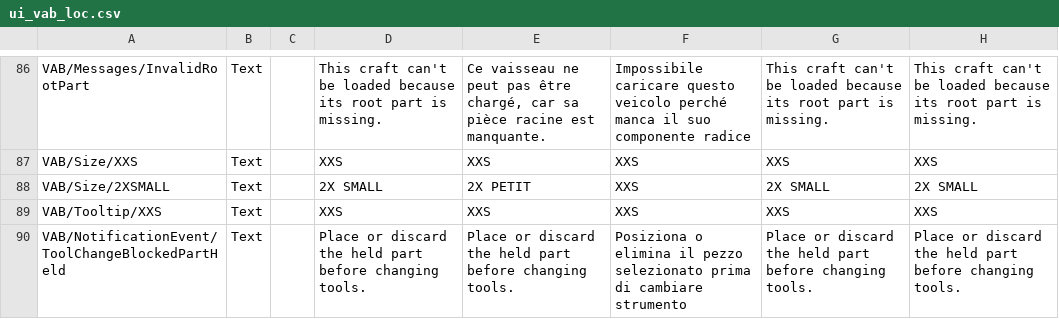
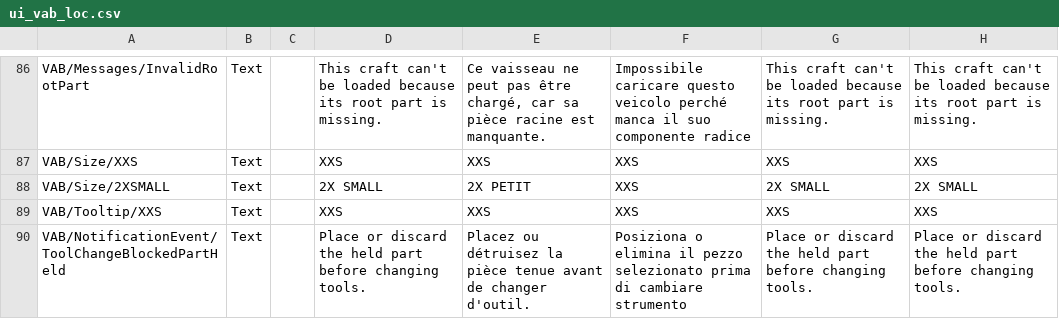
Before and after one commit to KSP2Redux/Content, a CSV file: localizations/ui_vab_loc.csv, drawn as a sheet; only a part is shown, gaps mark what is left out; the diff names each change by its address in the sheet, - before the commit and + after, or states it on an @@ line.

```diff
--- a/localizations/ui_vab_loc.csv
+++ b/localizations/ui_vab_loc.csv
-E90: Place or discard the held part before changing tools.
+E90: Placez ou détruisez la pièce tenue avant de changer d'outil.
```
Also changed, not shown: localizations/partmodules_loc.csv, localizations/ui_flight_loc.csv, 2 other files.
